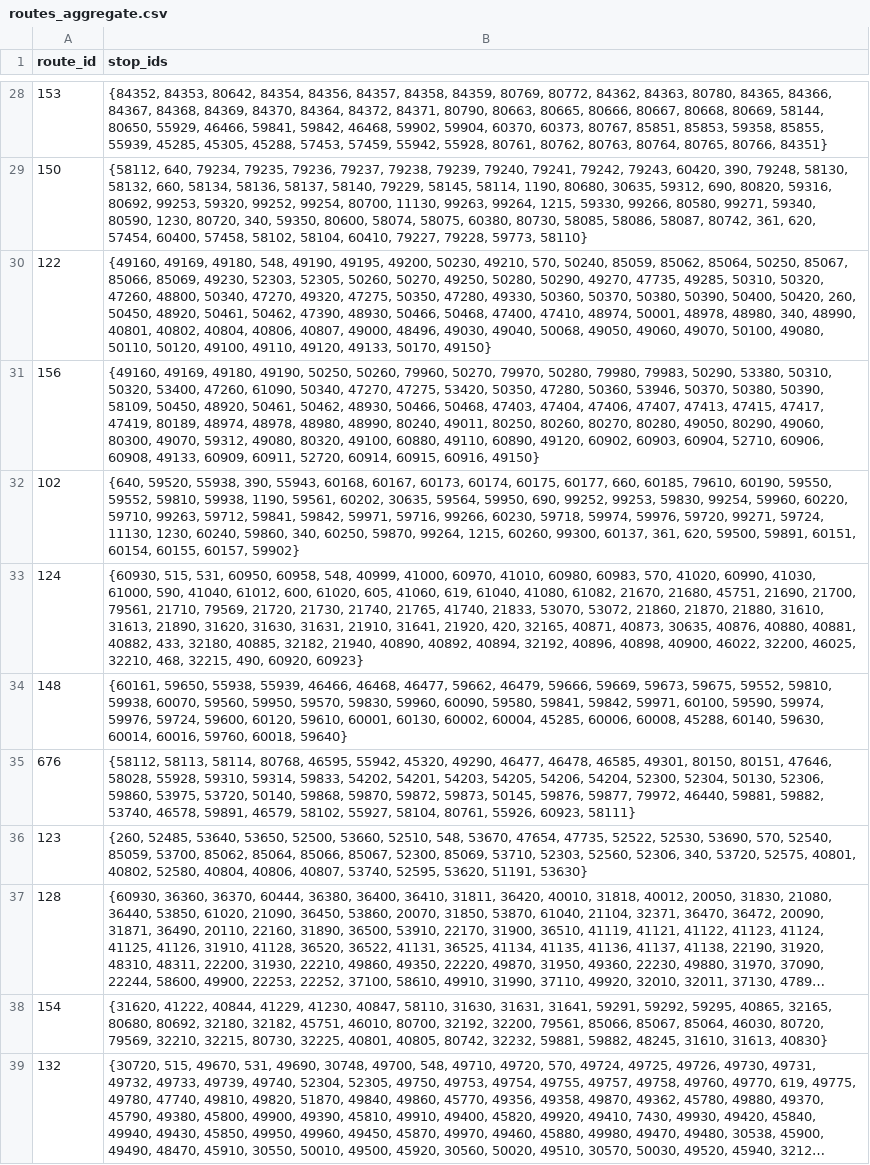
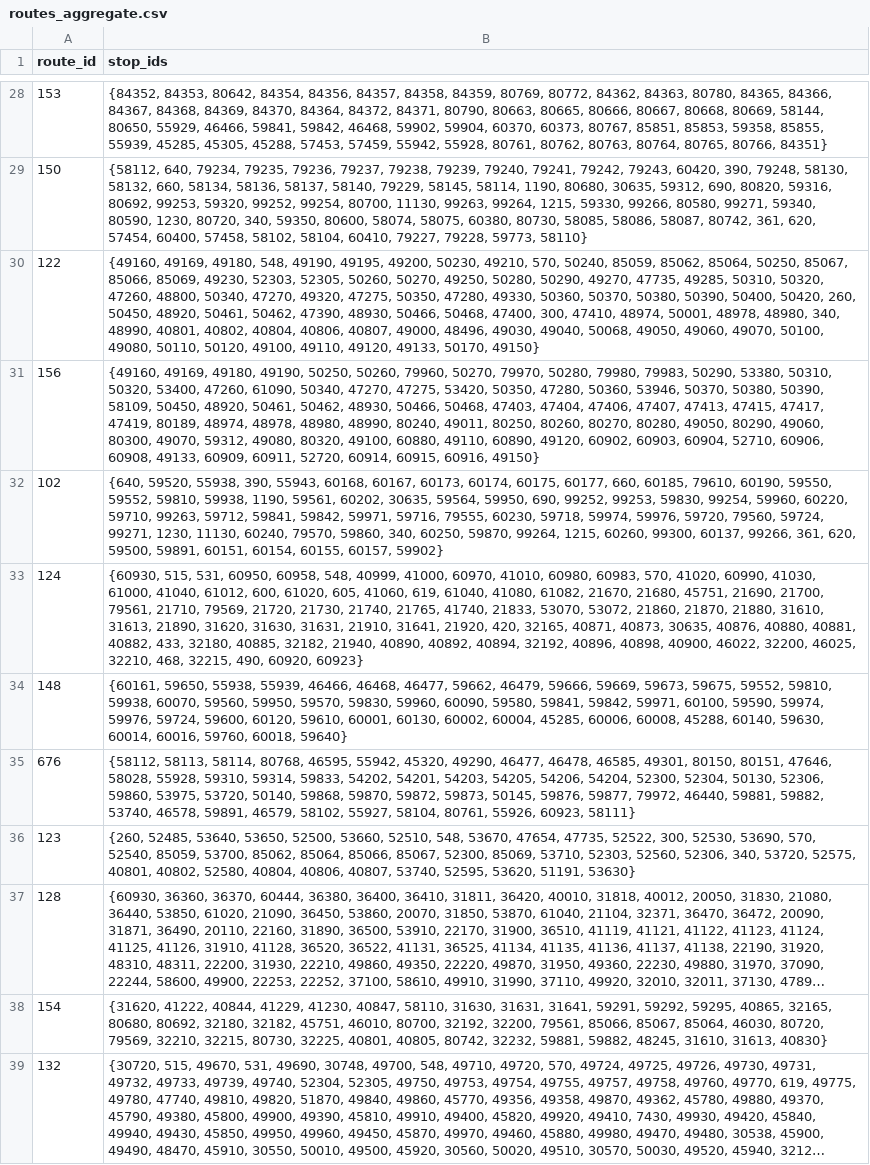
Before and after one commit to CSE482Winter2021/Major-Dudes, a CSV file: data/pipeline_outputs/p2_aggregate_orca/routes_aggregate.csv, drawn as a sheet; only a part is shown, gaps mark what is left out; long unchanged cells end in …; the diff covers the shown part only; the diff names each change by its address in the sheet, - before the commit and + after, or states it on an @@ line.

```diff
--- a/data/pipeline_outputs/p2_aggregate_orca/routes_aggregate.csv
+++ b/data/pipeline_outputs/p2_aggregate_orca/routes_aggregate.csv
-B30 (stop_ids): …50468, 47400, 47410, 48974,…
+B30 (stop_ids): …50468, 47400, 300, 47410, 48974,…
-B32 (stop_ids): …59971, 59716, 99266, 60230, 59718, 59974, 59976, 59720, 99271, 59724, 11130, 1230, 60240, 59860, 340, 60250, 59870, 99264, 1215, 60260, 99300, 60137, 361, 620,…
+B32 (stop_ids): …59971, 59716, 79555, 60230, 59718, 59974, 59976, 59720, 79560, 59724, 99271, 1230, 11130, 60240, 79570, 59860, 340, 60250, 59870, 99264, 1215, 60260, 99300, 60137, 99266, 361, 620,…
-B33 (stop_ids): …41030, 61000, 590, 41040, 61012,…
+B33 (stop_ids): …41030, 61000, 41040, 61012,…
-B36 (stop_ids): …47735, 52522, 52530, 53690,…
+B36 (stop_ids): …47735, 52522, 300, 52530, 53690,…
```
Also changed, not shown: 11 added rows, 11 removed rows and 111 edited cells elsewhere in this file, data/pipeline_outputs/p2_aggregate_orca/stops_aggregate.csv, 8 other files.
